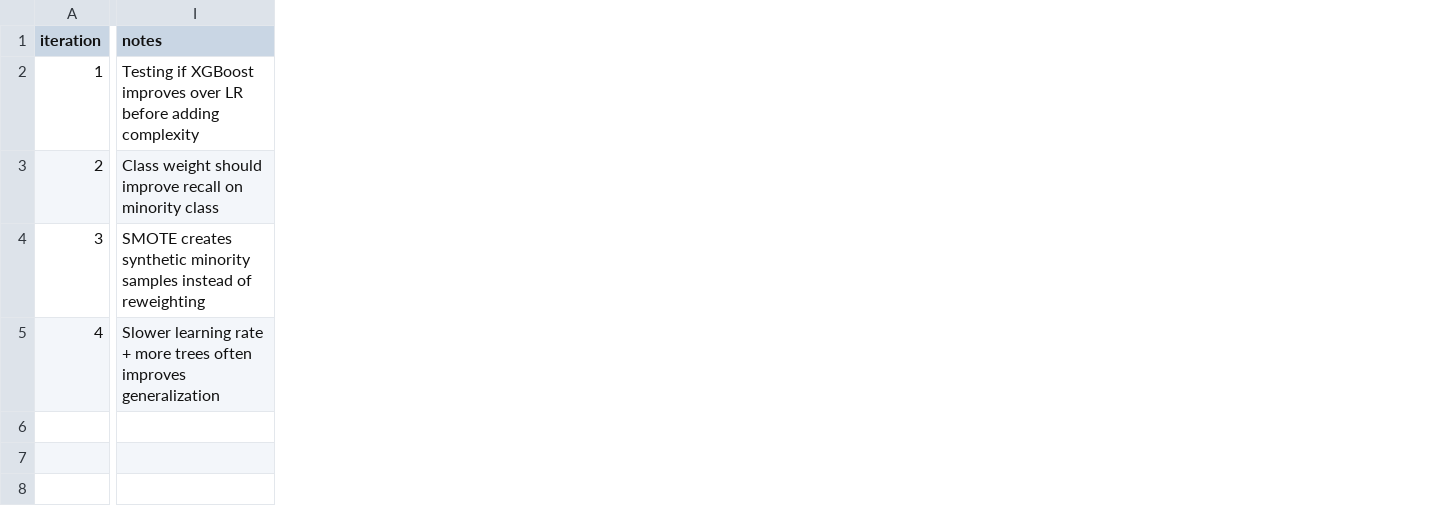
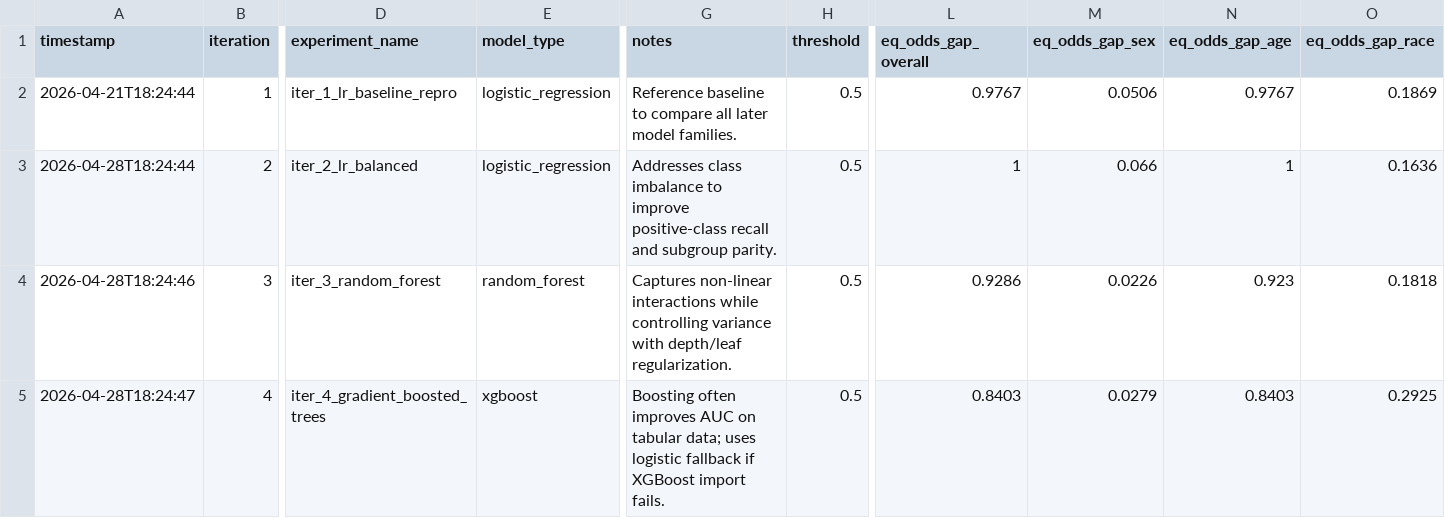
Before and after one commit to olivianathan/Auto-Researcher-Capstone-Project-Spring26, a CSV file: experiment_log.csv, drawn as a sheet; only a part is shown, gaps mark what is left out; removed rows and columns are numbered as before the commit, all else as after; the diff covers the shown part only; the diff names each change by its address in the sheet, - before the commit and + after, or states it on an @@ line.

```diff
--- a/experiment_log.csv
+++ b/experiment_log.csv
+column A (timestamp), rows 2-5: 2026-04-21T18:24:44 | 2026-04-28T18:24:44 | 2026-04-28T18:24:46 | 2026-04-28T18:24:47
+column D (experiment_name), rows 2-5: iter_1_lr_baseline_repro | iter_2_lr_balanced | iter_3_random_forest | iter_4_gradient_boosted_trees
+column E (model_type), rows 2-5: logistic_regression | logistic_regression | random_forest | xgboost
+column G (notes), rows 2-5: Reference baseline to compare all later model families. | Addresses class imbalance to improve positive-class recall and subgroup parity. | Captures non-linear interactions while controlling variance with depth/leaf regularization. | Boosting often improves AUC on tabular data; uses logistic fallback if XGBoost import fails.
+column H (threshold), rows 2-5: all 0.5
+column L (eq_odds_gap_overall), rows 2-5: 0.9767 | 1 | 0.9286 | 0.8403
+column M (eq_odds_gap_sex), rows 2-5: 0.0506 | 0.066 | 0.0226 | 0.0279
+column N (eq_odds_gap_age), rows 2-5: 0.9767 | 1 | 0.923 | 0.8403
+column O (eq_odds_gap_race), rows 2-5: 0.1869 | 0.1636 | 0.1818 | 0.2925
-column I (notes), rows 2-5: Testing if XGBoost improves over LR before adding complexity | Class weight should improve recall on minority class | SMOTE creates synthetic minority samples instead of reweighting | Slower learning rate + more trees often improves generalization
```
Also changed, not shown: 1 added row, 1 added column and 28 edited cells elsewhere in this file, 1 other file.
